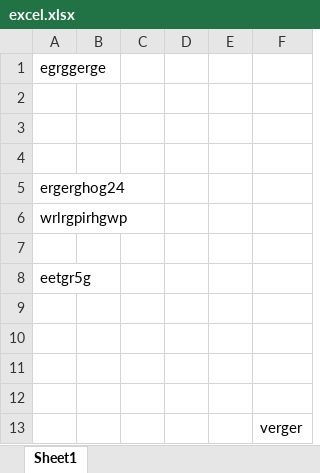
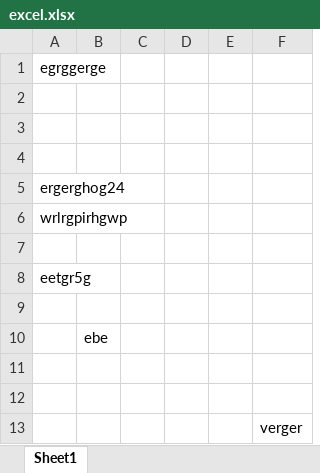
Before and after one commit to Pros-Perix/crowdstaffing-team, an Excel workbook: excel.xlsx, sheet Sheet1, drawn as a sheet; values as stored, in another font and other column widths than the file's, no borders; the diff names each change by its address in the sheet, - before the commit and + after, or states it on an @@ line.

Commit message:
i am back after lunch

```diff
--- a/excel.xlsx (sheet Sheet1)
+++ b/excel.xlsx (sheet Sheet1)
-B10: (empty)
+B10: ebe
```
